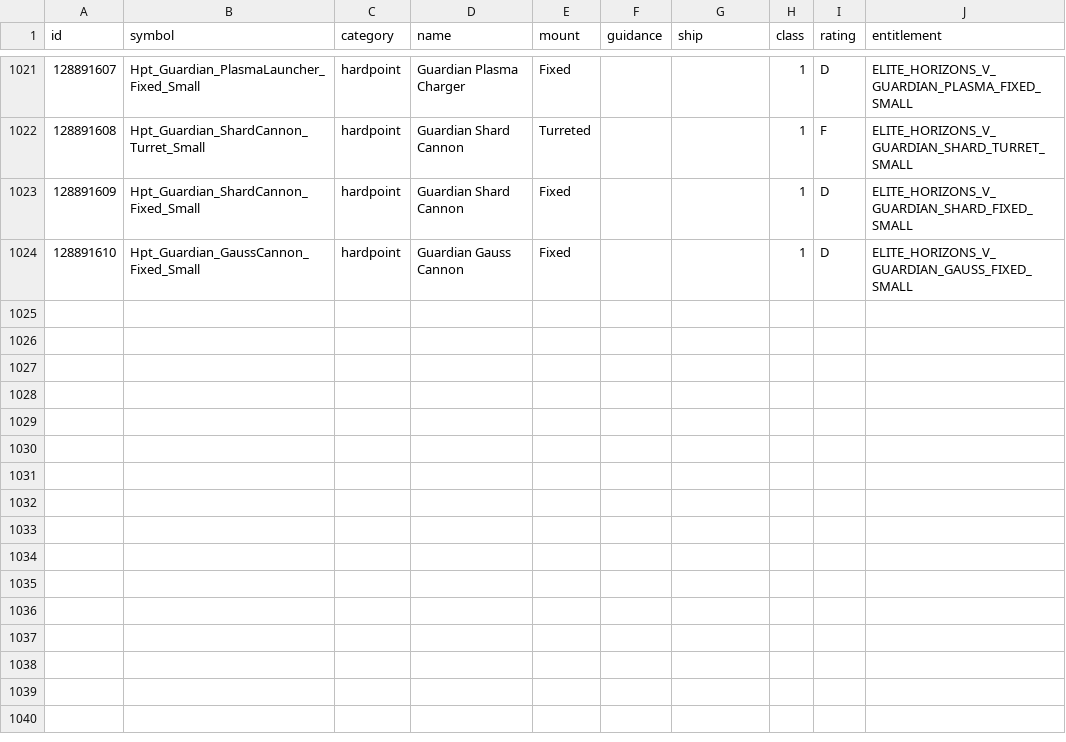
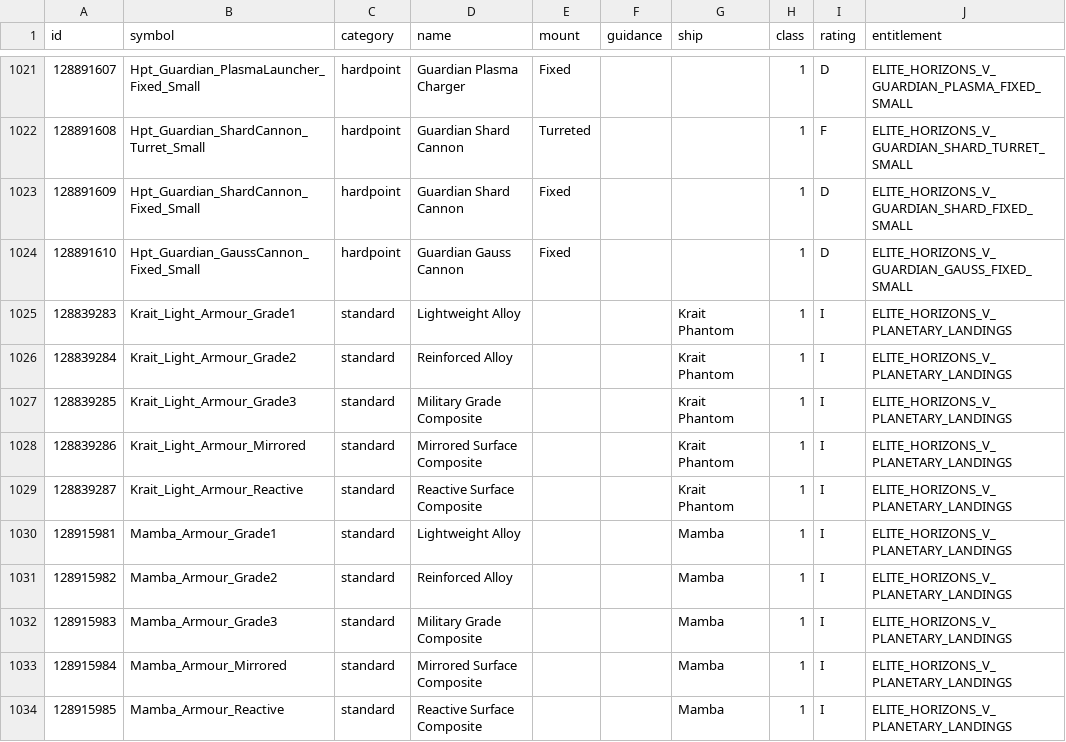
Before and after one commit to EDCD/FDevIDs, a CSV file: outfitting.csv, drawn as a sheet; only a part is shown, gaps mark what is left out.

Commit message:
Add Krait Phantom and Mamba

```diff
--- a/outfitting.csv
+++ b/outfitting.csv
@@ -1024 +1024,11 @@ id,symbol,category,name,mount,guidance,ship,class,rating,entitlement
 128891610,Hpt_Guardian_GaussCannon_Fixed_Small,hardpoint,Guardian Gauss Cannon,Fixed,,,1,D,ELITE_HORIZONS_V_GUARDIAN_GAUSS_FIXED_SMALL
+128839283,Krait_Light_Armour_Grade1,standard,Lightweight Alloy,,,Krait Phantom,1,I,ELITE_HORIZONS_V_PLANETARY_LANDINGS
+128839284,Krait_Light_Armour_Grade2,standard,Reinforced Alloy,,,Krait Phantom,1,I,ELITE_HORIZONS_V_PLANETARY_LANDINGS
+128839285,Krait_Light_Armour_Grade3,standard,Military Grade Composite,,,Krait Phantom,1,I,ELITE_HORIZONS_V_PLANETARY_LANDINGS
+128839286,Krait_Light_Armour_Mirrored,standard,Mirrored Surface Composite,,,Krait Phantom,1,I,ELITE_HORIZONS_V_PLANETARY_LANDINGS
+128839287,Krait_Light_Armour_Reactive,standard,Reactive Surface Composite,,,Krait Phantom,1,I,ELITE_HORIZONS_V_PLANETARY_LANDINGS
+128915981,Mamba_Armour_Grade1,standard,Lightweight Alloy,,,Mamba,1,I,ELITE_HORIZONS_V_PLANETARY_LANDINGS
+128915982,Mamba_Armour_Grade2,standard,Reinforced Alloy,,,Mamba,1,I,ELITE_HORIZONS_V_PLANETARY_LANDINGS
+128915983,Mamba_Armour_Grade3,standard,Military Grade Composite,,,Mamba,1,I,ELITE_HORIZONS_V_PLANETARY_LANDINGS
+128915984,Mamba_Armour_Mirrored,standard,Mirrored Surface Composite,,,Mamba,1,I,ELITE_HORIZONS_V_PLANETARY_LANDINGS
+128915985,Mamba_Armour_Reactive,standard,Reactive Surface Composite,,,Mamba,1,I,ELITE_HORIZONS_V_PLANETARY_LANDINGS
```
Also changed, not shown: shipyard.csv.
